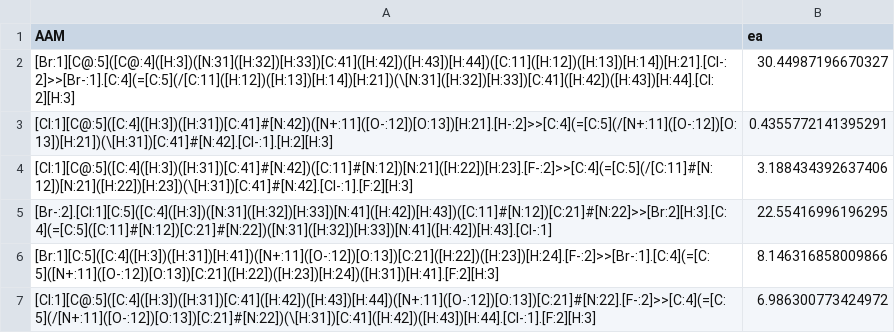
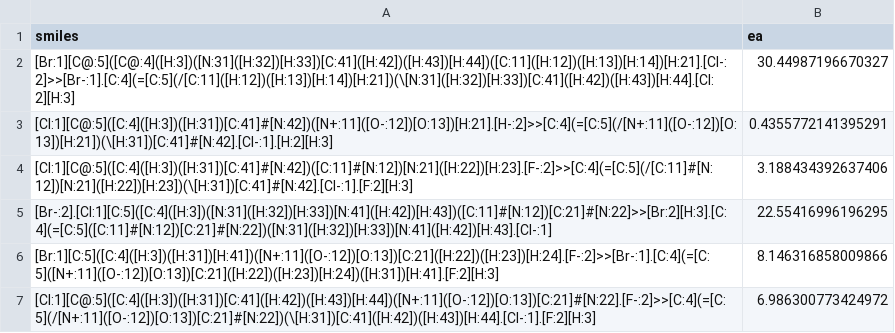
Before and after one commit to heid-lab/reaction_database, a CSV file: data/e2/barriers/forward/data.csv, drawn as a sheet; only a part is shown.

Commit message:
changing header

```diff
--- a/data/e2/barriers/forward/data.csv
+++ b/data/e2/barriers/forward/data.csv
@@ -1,2 +1,2 @@
-AAM,ea
+smiles,ea
 [Br:1][C@:5]([C@:4]([H:3])([N:31]([H:32])[H:33])[C:41]([H:42])([H:43])[H:44])([C:11]([H:12])([H:13])[H:14])[H:21].[Cl-:2]>>[Br-:1].[C:4](=[C:5](/[C:11]([H:12])([H:13])[H:14])[H:21])(\[N:31]([H:32])[H:33])[C:41]([H:42])([H:43])[H:44].[Cl:2][H:3],30.44987196670327
```
